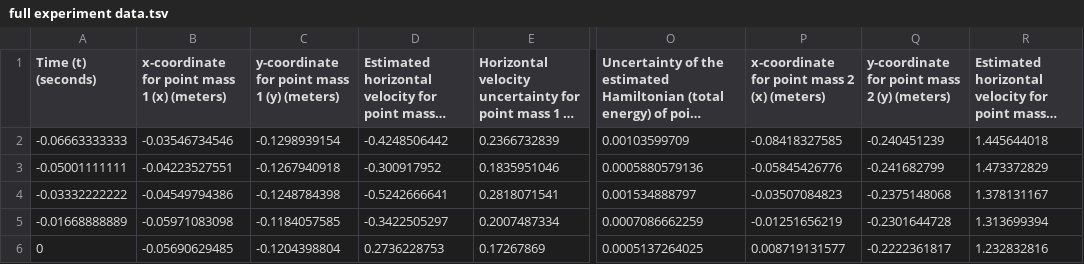
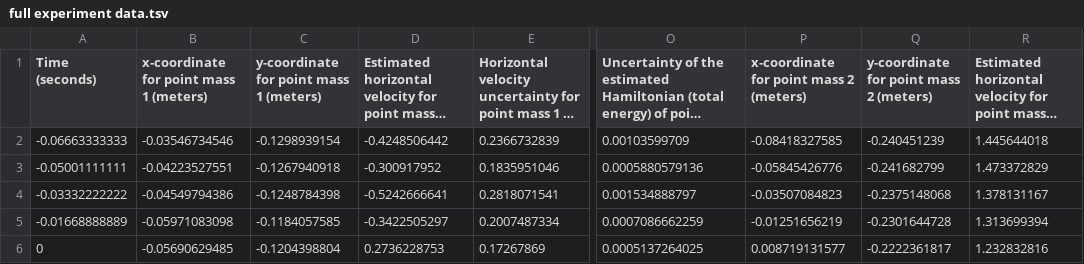
Before and after one commit to ScriptGenerator/Double-pendulum-experiment, a TSV file: full experiment data.tsv, drawn as a sheet; only a part is shown, gaps mark what is left out; long unchanged cells end in …; the diff names each change by its address in the sheet, - before the commit and + after, or states it on an @@ line.

Commit message:
Update full experiment data.tsv

```diff
--- a/full experiment data.tsv
+++ b/full experiment data.tsv
-A1: Time (t) (seconds)
+A1: Time (seconds)
-B1: x-coordinate for point mass 1 (x) (meters)
+B1: x-coordinate for point mass 1 (meters)
-C1: y-coordinate for point mass 1 (y) (meters)
+C1: y-coordinate for point mass 1 (meters)
-P1: x-coordinate for point mass 2 (x) (meters)
+P1: x-coordinate for point mass 2 (meters)
-Q1: y-coordinate for point mass 2 (y) (meters)
+Q1: y-coordinate for point mass 2 (meters)
```
